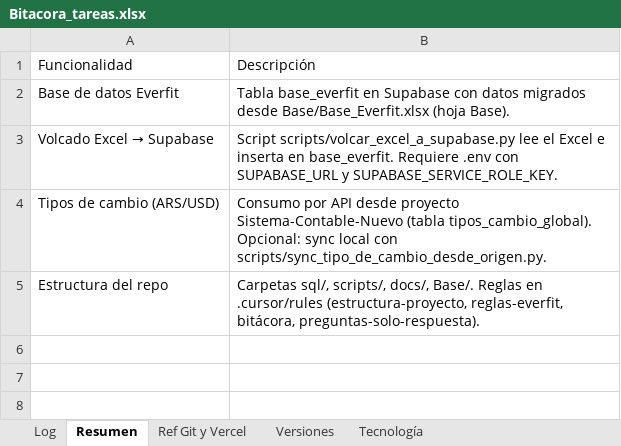
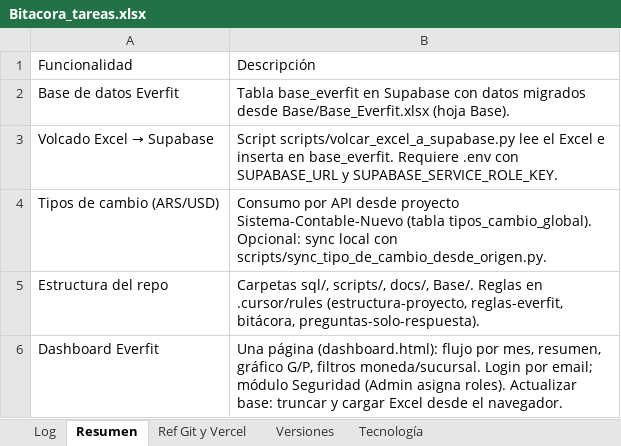
Before and after one commit to lucasbustosmartin-coder/Everfit, an Excel workbook: Bitacora_tareas.xlsx, sheet Resumen, drawn as a sheet; values as stored, in another font and other column widths than the file's, no borders; the diff names each change by its address in the sheet, - before the commit and + after, or states it on an @@ line.

```diff
--- a/Bitacora_tareas.xlsx (sheet Resumen)
+++ b/Bitacora_tareas.xlsx (sheet Resumen)
+row 6: Dashboard Everfit | Una página (dashboard.html): flujo por mes, resumen, gráfico G/P, filtros moneda/sucursal. Login por email; módulo Seguridad (Admin asigna roles). Actualizar base: truncar y cargar Excel desde el navegador.
```
Also changed, not shown: sheet Log, sheet Versiones, 17 other files.
